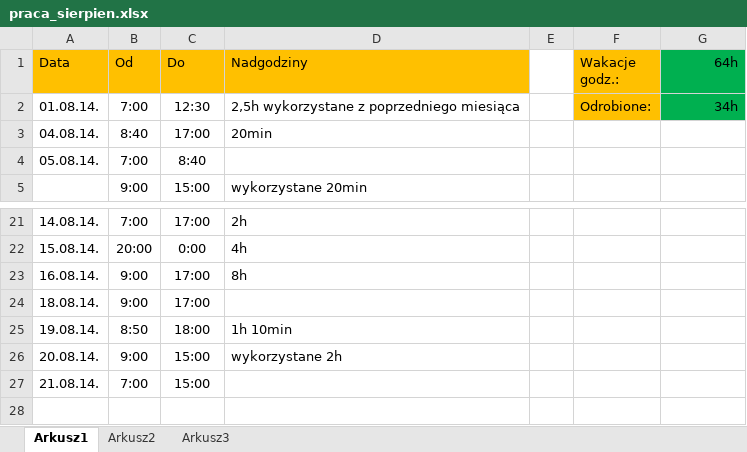
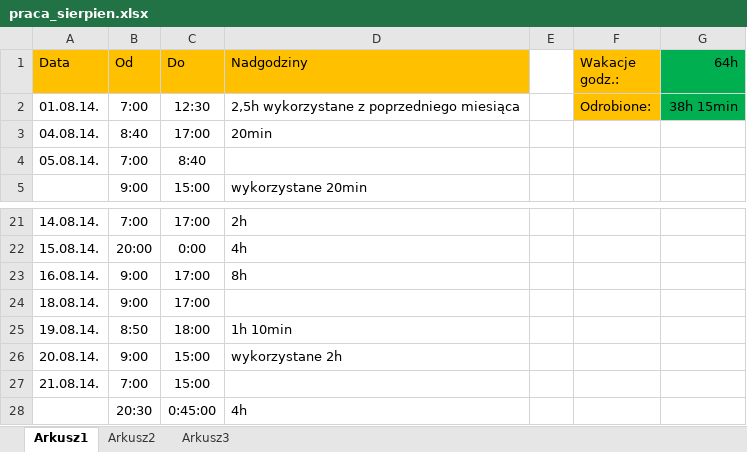
Before and after one commit to Paul119/praca, an Excel workbook: praca_sierpien.xlsx, sheet Arkusz1, drawn as a sheet; only a part is shown, gaps mark what is left out; values as stored, in another font and other column widths than the file's, no borders; the diff names each change by its address in the sheet, - before the commit and + after, or states it on an @@ line.

```diff
--- a/praca_sierpien.xlsx (sheet Arkusz1)
+++ b/praca_sierpien.xlsx (sheet Arkusz1)
-G2 (64h): 34h
+G2 (64h): 38h 15min
+row 28:  | 20:30 | 0:45:00 | 4h
```
Also changed, not shown: 1 other file.
